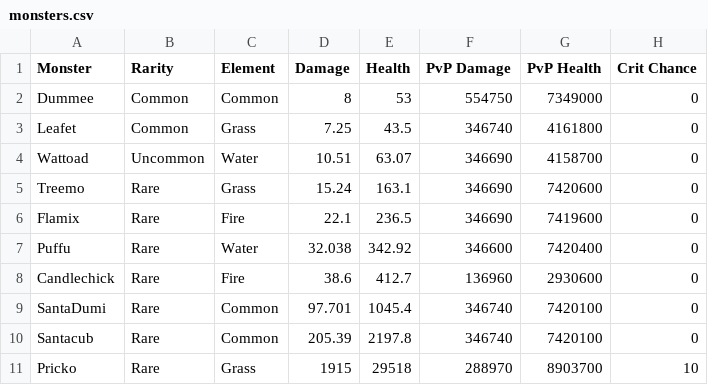
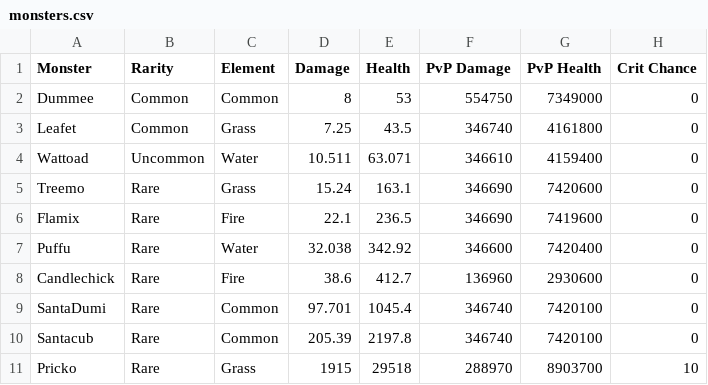
Before and after one commit to jjeastside/catch-a-monster-labs, a CSV file: app/data-source/monsters.csv, drawn as a sheet; only a part is shown; the diff names each change by its address in the sheet, - before the commit and + after, or states it on an @@ line.

```diff
--- a/app/data-source/monsters.csv
+++ b/app/data-source/monsters.csv
-D4 (Damage): 10.51
+D4 (Damage): 10.511
-E4 (Health): 63.07
+E4 (Health): 63.071
-F4 (PvP Damage): 346690
+F4 (PvP Damage): 346610
-G4 (PvP Health): 4158700
+G4 (PvP Health): 4159400
```
Also changed, not shown: 1 other file.
